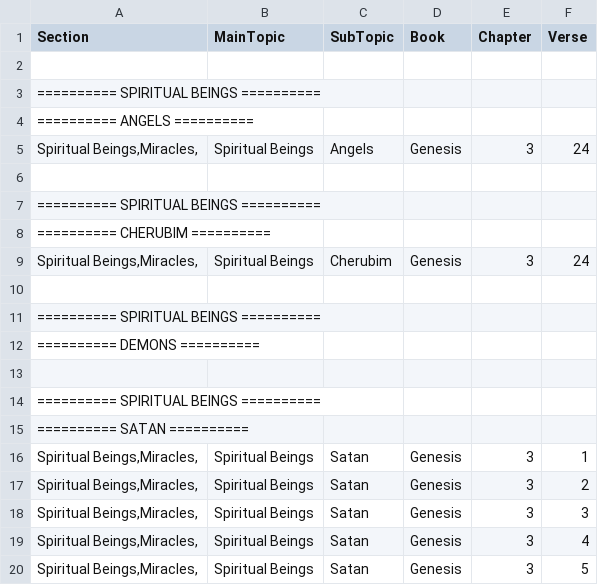
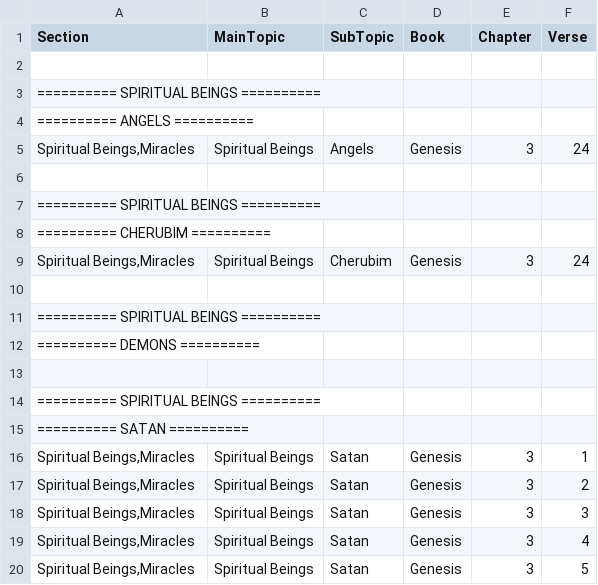
Before and after one commit to Twiggins12/BibleBlossoms, a CSV file: data/sections/section7_Spiritual_Beings.csv, drawn as a sheet.

Commit message:
Update section7_Spiritual_Beings.csv

```diff
--- a/data/sections/section7_Spiritual_Beings.csv
+++ b/data/sections/section7_Spiritual_Beings.csv
@@ -4,3 +4,3 @@ Section,MainTopic,SubTopic,Book,Chapter,Verse
 "========== ANGELS ==========", , , , ,
-"Spiritual Beings,Miracles,","Spiritual Beings",Angels,Genesis,3,24
+"Spiritual Beings,Miracles","Spiritual Beings",Angels,Genesis,3,24
 
@@ -8,3 +8,3 @@ Section,MainTopic,SubTopic,Book,Chapter,Verse
 "========== CHERUBIM ==========", , , , ,
-"Spiritual Beings,Miracles,",Spiritual Beings,Cherubim,Genesis,3,24
+"Spiritual Beings,Miracles",Spiritual Beings,Cherubim,Genesis,3,24
 
@@ -15,6 +15,6 @@ Section,MainTopic,SubTopic,Book,Chapter,Verse
 "========== SATAN ==========", , , , ,
-"Spiritual Beings,Miracles,",Spiritual Beings,Satan,Genesis,3,1
-"Spiritual Beings,Miracles,",Spiritual Beings,Satan,Genesis,3,2
-"Spiritual Beings,Miracles,",Spiritual Beings,Satan,Genesis,3,3
-"Spiritual Beings,Miracles,",Spiritual Beings,Satan,Genesis,3,4
-"Spiritual Beings,Miracles,",Spiritual Beings,Satan,Genesis,3,5
+"Spiritual Beings,Miracles",Spiritual Beings,Satan,Genesis,3,1
+"Spiritual Beings,Miracles",Spiritual Beings,Satan,Genesis,3,2
+"Spiritual Beings,Miracles",Spiritual Beings,Satan,Genesis,3,3
+"Spiritual Beings,Miracles",Spiritual Beings,Satan,Genesis,3,4
+"Spiritual Beings,Miracles",Spiritual Beings,Satan,Genesis,3,5
```
